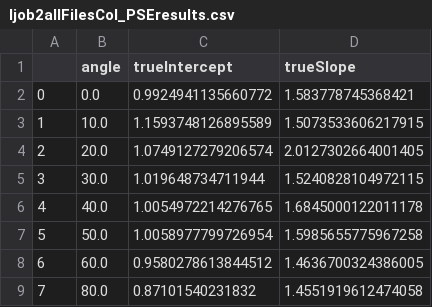
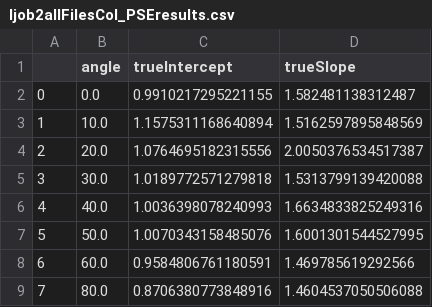
Before and after one commit to merrysc/nitesanal, a CSV file: ljob2/ljob2allFilesCol_PSEresults.csv, drawn as a sheet.

```diff
--- a/ljob2/ljob2allFilesCol_PSEresults.csv
+++ b/ljob2/ljob2allFilesCol_PSEresults.csv
@@ -1,9 +1,9 @@
 ,angle,trueIntercept,trueSlope
-0,0.0,0.9924941135660772,1.583778745368421
-1,10.0,1.1593748126895589,1.5073533606217915
-2,20.0,1.0749127279206574,2.0127302664001405
-3,30.0,1.019648734711944,1.5240828104972115
-4,40.0,1.0054972214276765,1.6845000122011178
-5,50.0,1.0058977799726954,1.5985655775967258
-6,60.0,0.9580278613844512,1.4636700324386005
-7,80.0,0.87101540231832,1.4551919612474058
+0,0.0,0.9910217295221155,1.582481138312487
+1,10.0,1.1575311168640894,1.5162597895848569
+2,20.0,1.0764695182315556,2.0050376534517387
+3,30.0,1.0189772571279818,1.5313799139420088
+4,40.0,1.0036398078240993,1.6634833825249316
+5,50.0,1.0070343158485076,1.6001301544527995
+6,60.0,0.9584806761180591,1.469785619292566
+7,80.0,0.8706380773848916,1.4604537050506088
```
Also changed, not shown: ljob2/ljob2allFilesCol_results.csv, 4 other files.
